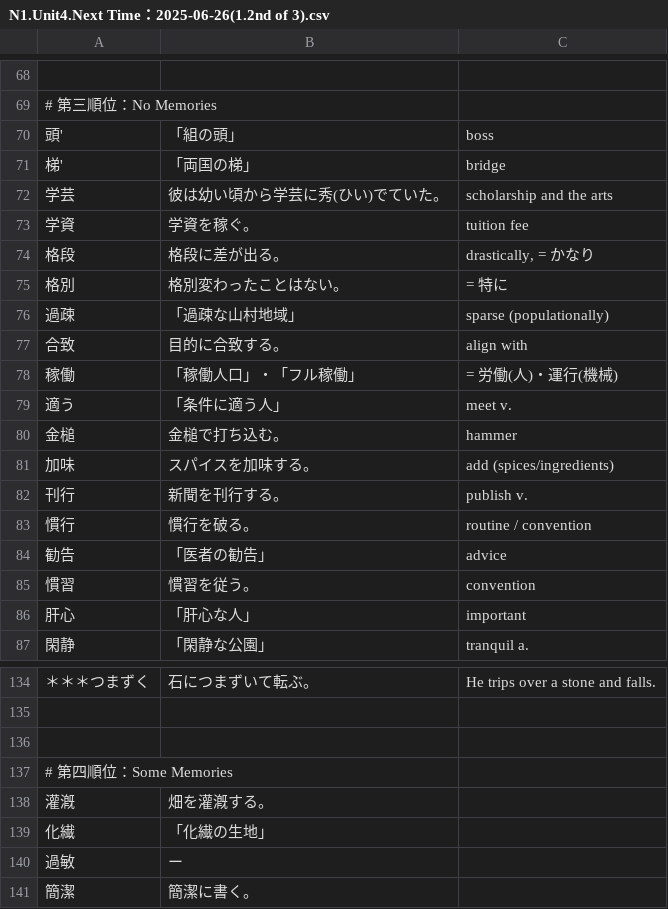
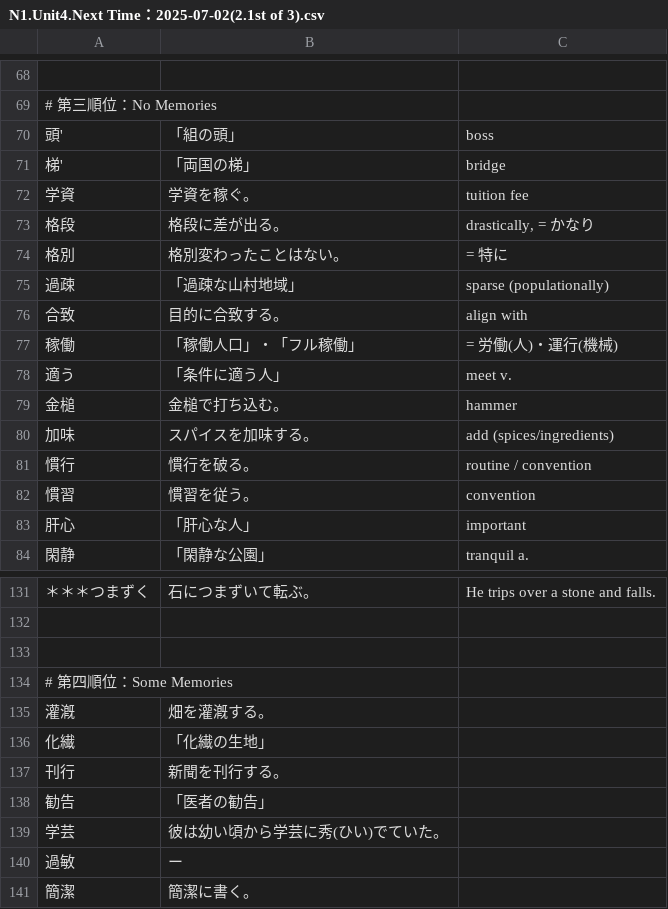
Before and after one commit to Koar-create/Anki, a CSV file: N1/N1.Unit4.Next Time：2025-07-02(2.1st of 3).csv (was N1/N1.Unit4.Next Time：2025-06-26(1.2nd of 3).csv), drawn as a sheet; only a part is shown, gaps mark what is left out; the diff covers the shown part only.

```diff
--- a/N1/N1.Unit4.Next Time：2025-06-26(1.2nd of 3).csv
+++ b/N1/N1.Unit4.Next Time：2025-07-02(2.1st of 3).csv
@@ -71,3 +71,2 @@
 梯',「両国の梯」,bridge
-学芸,彼は幼い頃から学芸に秀(ひい)でていた。,scholarship and the arts
 学資,学資を稼ぐ。,tuition fee
@@ -81,5 +80,3 @@
 加味,スパイスを加味する。,add (spices/ingredients)
-刊行,新聞を刊行する。,publish v.
 慣行,慣行を破る。,routine / convention
-勧告,「医者の勧告」,advice
 慣習,慣習を従う。,convention
@@ -139,2 +136,5 @@
 化繊,「化繊の生地」,
+刊行,新聞を刊行する。,
+勧告,「医者の勧告」,
+学芸,彼は幼い頃から学芸に秀(ひい)でていた。,
 過敏,ー,
```
Also changed, not shown: 9 added rows, 9 removed rows and 11 edited cells elsewhere in this file, N1/N1.Unit3.Next Time：2025-07-01(2.1st of 3).csv, N1/N1.Unit6.Next Time：2025-07-03(2.1st of 3).csv, 33 other files.
